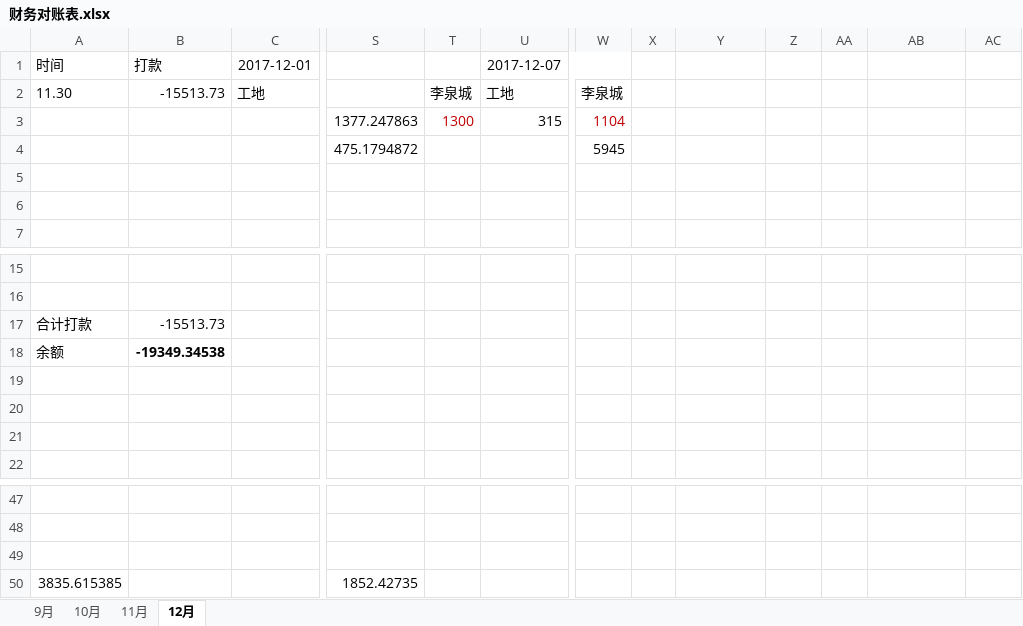
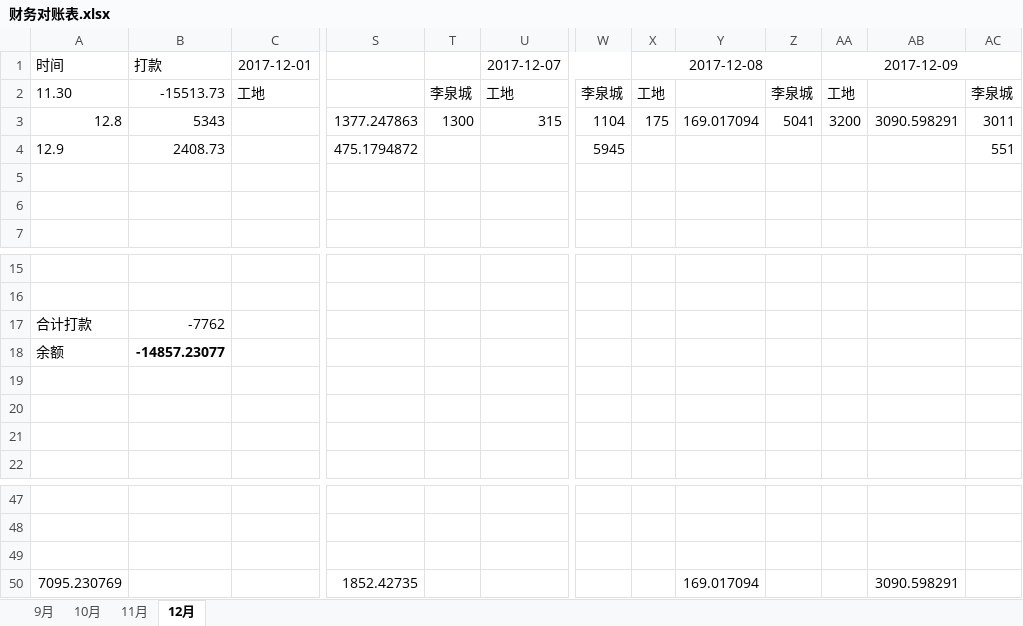
Before and after one commit to roadstoneydd/ydd, an Excel workbook: 财务/财务对账表.xlsx, sheet 12月, drawn as a sheet; only a part is shown, gaps mark what is left out; values as stored, in another font and other column widths than the file's, no borders; the diff names each change by its address in the sheet, - before the commit and + after, or states it on an @@ line.

Commit message:
12.8

```diff
--- a/财务/财务对账表.xlsx (sheet 12月)
+++ b/财务/财务对账表.xlsx (sheet 12月)
-X1: (empty)
+X1: 2017-12-08
+X1:Z1 merged
-AA1: (empty)
+AA1: 2017-12-09
+AA1:AC1 merged
-X2: (empty)
+X2: 工地
-Z2: (empty)
+Z2: 李泉城
-AA2: (empty)
+AA2: 工地
-AC2: (empty)
+AC2: 李泉城
-A3: (empty)
+A3: 12.8
-B3: (empty)
+B3: 5343
-T3 text colour: #C00000
+T3 text colour: black
-W3 text colour: #C00000
+W3 text colour: black
-X3: (empty)
+X3: 175
-Y3: (empty)
+Y3: 169.017094
-Z3: (empty)
+Z3: 5041
-AA3: (empty)
+AA3: 3200
-AB3: (empty)
+AB3: 3090.598291
-AC3: (empty)
+AC3: 3011
-A4: (empty)
+A4: 12.9
-B4: (empty)
+B4: 2408.73
-AC4: (empty)
+AC4: 551
-B17: -15513.73
+B17: -7762
-B18: -19349.34538
+B18: -14857.23077
-A50: 3835.615385
+A50: 7095.230769
-Y50: (empty)
+Y50: 169.017094
-AB50: (empty)
+AB50: 3090.598291
```
